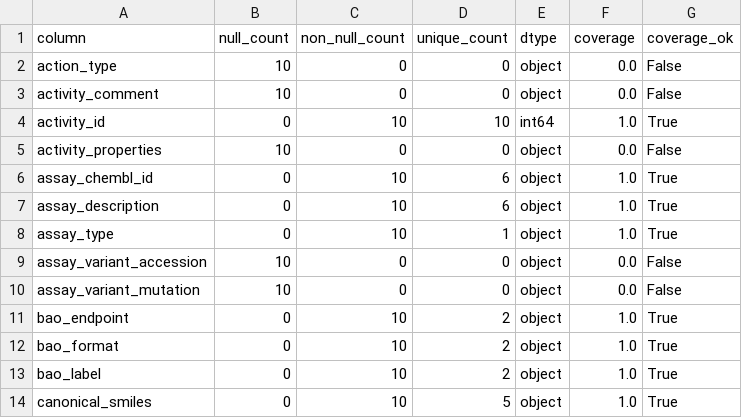
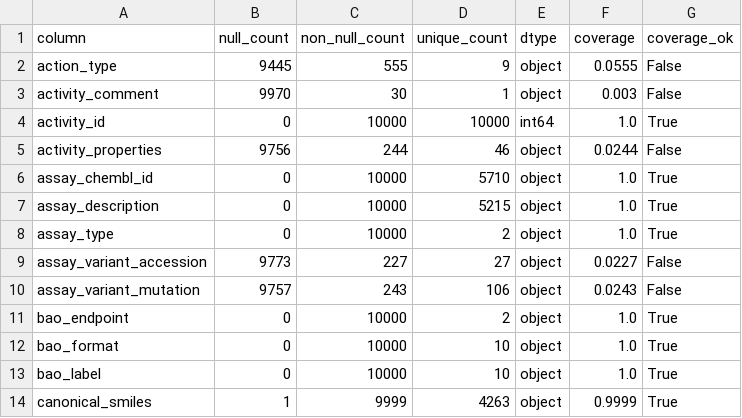
Before and after one commit to SatoryKono/BioactivityDataAcquisition, a CSV file: data/output/activity/quality_report_table.csv, drawn as a sheet; only a part is shown; the diff covers the shown part only.

```diff
--- a/data/output/activity/quality_report_table.csv
+++ b/data/output/activity/quality_report_table.csv
@@ -1,14 +1,14 @@
 column,null_count,non_null_count,unique_count,dtype,coverage,coverage_ok
-action_type,10,0,0,object,0.0,False
-activity_comment,10,0,0,object,0.0,False
-activity_id,0,10,10,int64,1.0,True
-activity_properties,10,0,0,object,0.0,False
-assay_chembl_id,0,10,6,object,1.0,True
-assay_description,0,10,6,object,1.0,True
-assay_type,0,10,1,object,1.0,True
-assay_variant_accession,10,0,0,object,0.0,False
-assay_variant_mutation,10,0,0,object,0.0,False
-bao_endpoint,0,10,2,object,1.0,True
-bao_format,0,10,2,object,1.0,True
-bao_label,0,10,2,object,1.0,True
-canonical_smiles,0,10,5,object,1.0,True
+action_type,9445,555,9,object,0.0555,False
+activity_comment,9970,30,1,object,0.003,False
+activity_id,0,10000,10000,int64,1.0,True
+activity_properties,9756,244,46,object,0.0244,False
+assay_chembl_id,0,10000,5710,object,1.0,True
+assay_description,0,10000,5215,object,1.0,True
+assay_type,0,10000,2,object,1.0,True
+assay_variant_accession,9773,227,27,object,0.0227,False
+assay_variant_mutation,9757,243,106,object,0.0243,False
+bao_endpoint,0,10000,2,object,1.0,True
+bao_format,0,10000,10,object,1.0,True
+bao_label,0,10000,10,object,1.0,True
+canonical_smiles,1,9999,4263,object,0.9999,True
```
Also changed, not shown: 76 edited cells elsewhere in this file, 5 other files.
